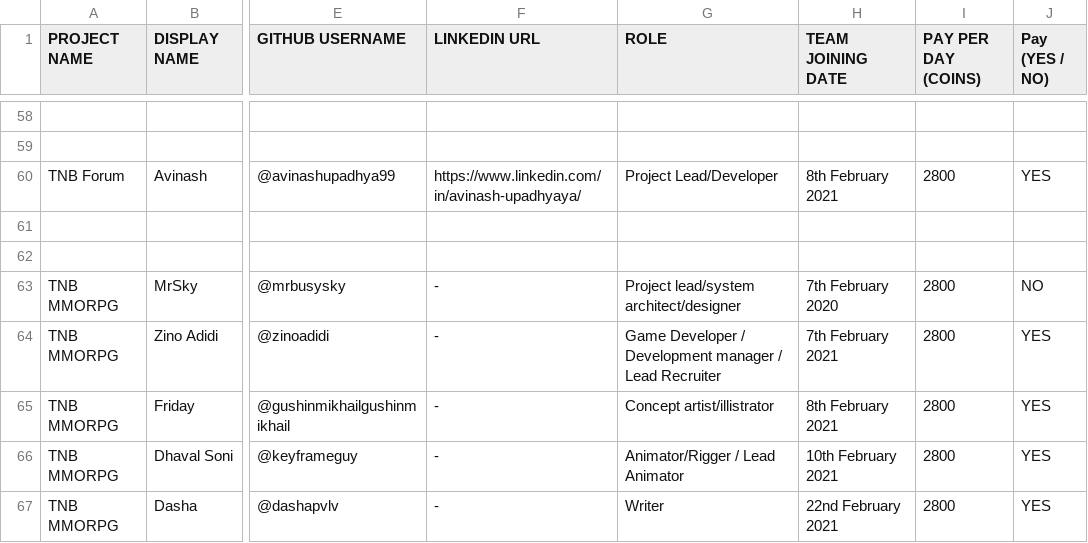
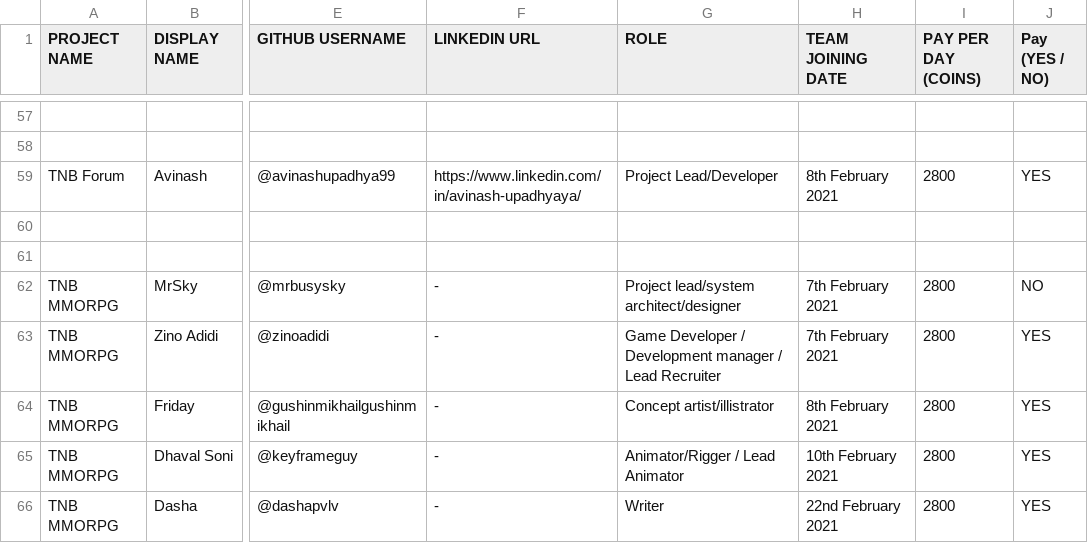
Before and after one commit to thenewboston-blockchain/Projects, a CSV file: CSVs/project-teams.csv, drawn as a sheet; only a part is shown, gaps mark what is left out; addresses are those after the commit; the diff covers the shown part only; the diff names each change by its address in the sheet, - before the commit and + after, or states it on an @@ line.

```diff
--- a/CSVs/project-teams.csv
+++ b/CSVs/project-teams.csv
-H62 (TEAM JOINING DATE): 7th February 2020
+H62 (TEAM JOINING DATE): 7th February 2021
```
Also changed, not shown: 8 added rows, 5 removed rows and 6 edited cells elsewhere in this file, 4 other files.
